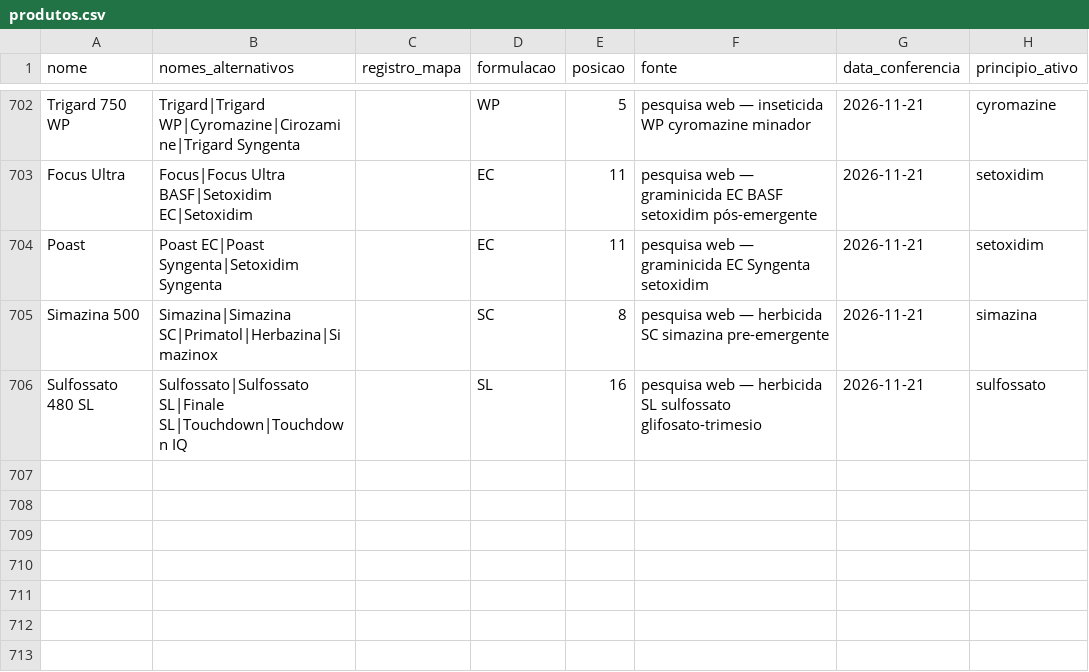
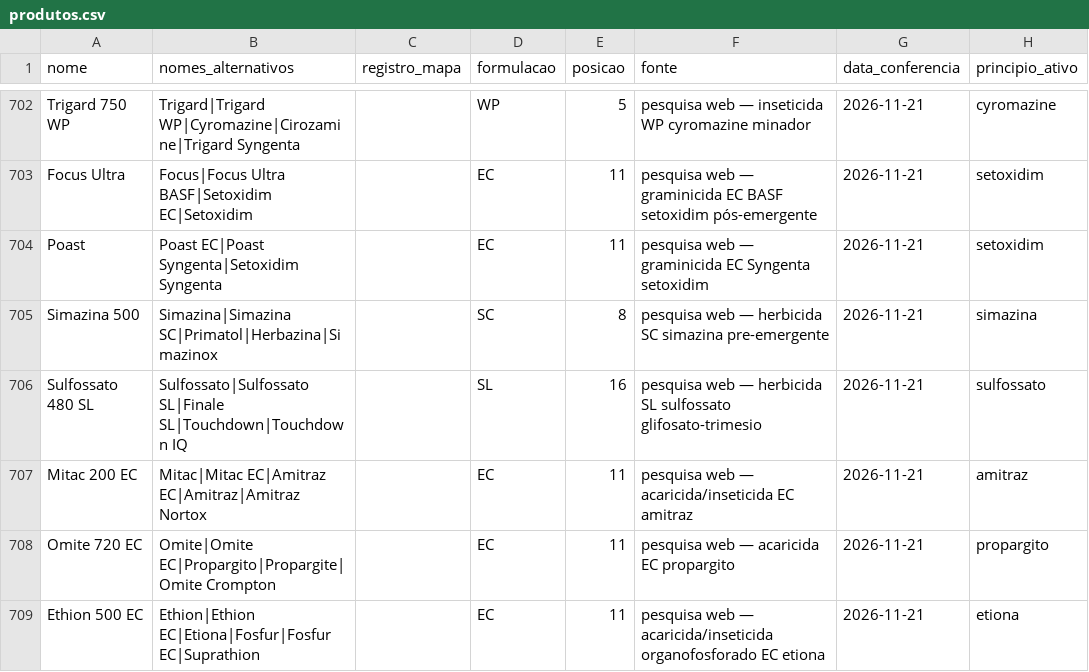
Before and after one commit to eduardopulveragro-bit/MisturaCaldas, a CSV file: data/produtos.csv, drawn as a sheet; only a part is shown, gaps mark what is left out; the diff covers the shown part only; the diff names each change by its address in the sheet, - before the commit and + after, or states it on an @@ line.

```diff
--- a/data/produtos.csv
+++ b/data/produtos.csv
+row 707: Mitac 200 EC | Mitac|Mitac EC|Amitraz EC|Amitraz|Amitraz Nortox |  | EC | 11 | pesquisa web — acaricida/inseticida EC amitraz | 2026-11-21 | amitraz
+row 708: Omite 720 EC | Omite|Omite EC|Propargito|Propargite|Omite Crompton |  | EC | 11 | pesquisa web — acaricida EC propargito | 2026-11-21 | propargito
+row 709: Ethion 500 EC | Ethion|Ethion EC|Etiona|Fosfur|Fosfur EC|Suprathion |  | EC | 11 | pesquisa web — acaricida/inseticida organofosforado EC etiona | 2026-11-21 | etiona
```
Also changed, not shown: 2 added rows and 4 edited cells elsewhere in this file.
